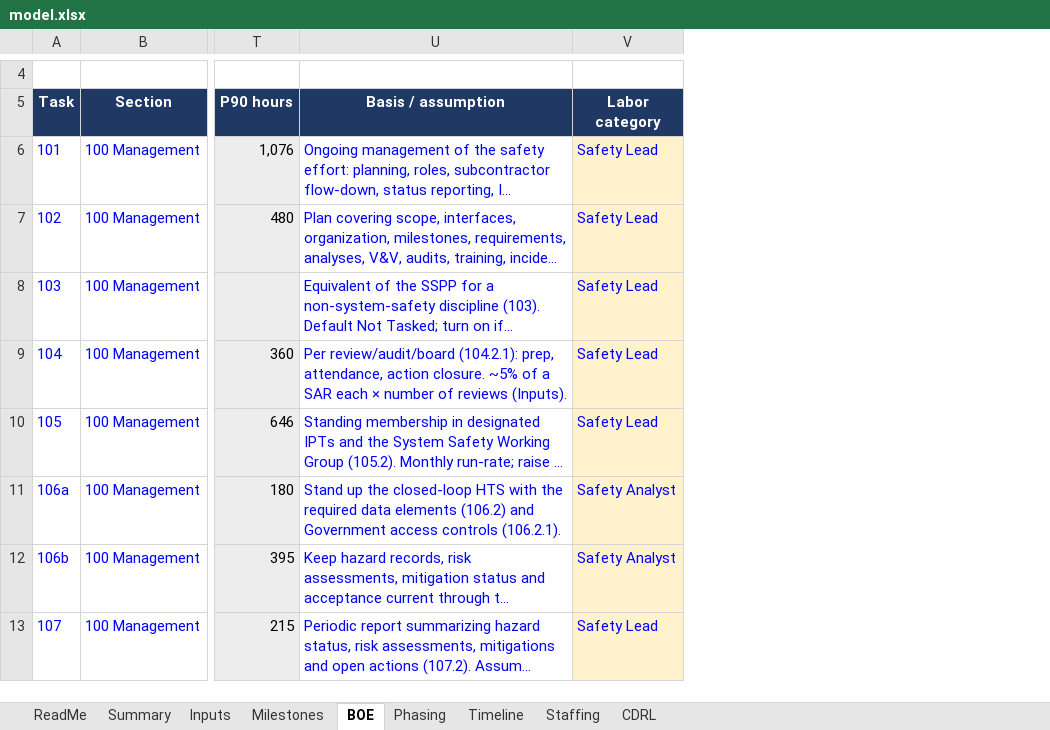
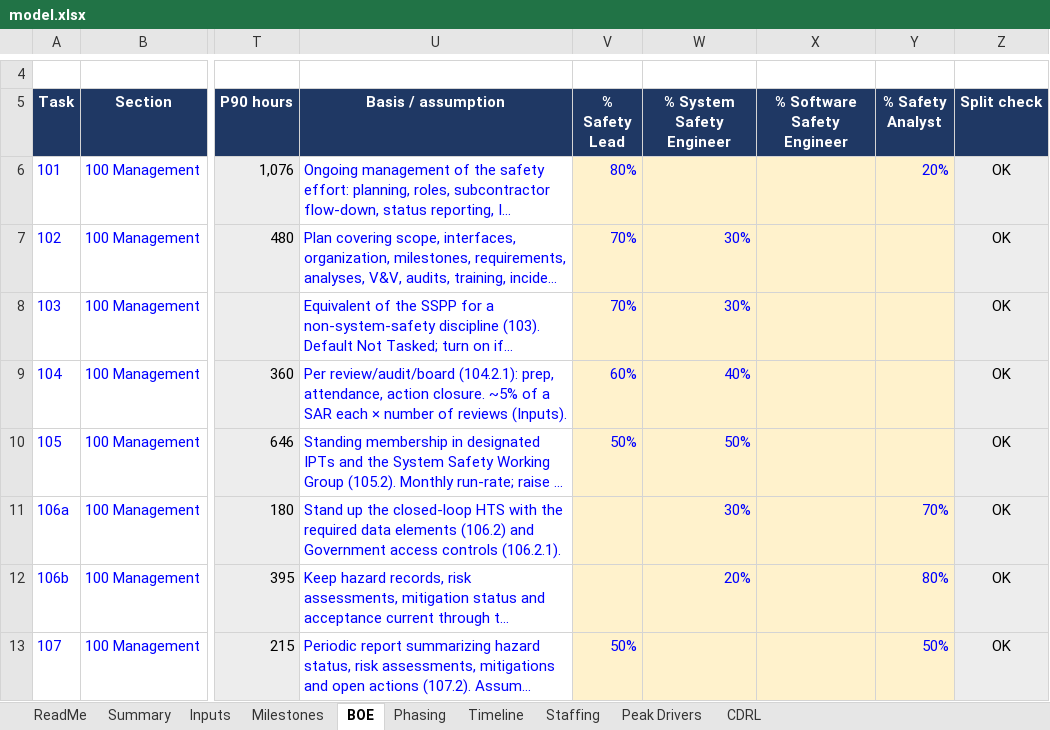
Before and after one commit to barkev-dino/public_workbooks, an Excel workbook: model.xlsx, sheet BOE, drawn as a sheet; only a part is shown, gaps mark what is left out; long unchanged cells end in …; values as stored, in another font and other column widths than the file's, no borders; charts and pictures and conditional formats not drawn; removed rows and columns are numbered as before the commit, all else as after; the diff names each change by its address in the sheet, - before the commit and + after, or states it on an @@ line.

```diff
--- a/model.xlsx (sheet BOE)
+++ b/model.xlsx (sheet BOE)
+sheet tab: Peak Drivers
-column V (Labor category), rows 6-13: Safety Lead | Safety Lead | Safety Lead | Safety Lead | Safety Lead | Safety Analyst | Safety Analyst | Safety Lead
+column V (% Safety Lead), rows 6-13: 80% | 70% | 70% | 60% | 50% |  |  | 50%
+column W (% System Safety Engineer), rows 7-12: 30% | 30% | 40% | 50% | 30% | 20%
+column X (% Software Safety Engineer), empty
+column Y (% Safety Analyst), rows 6-13: 20% |  |  |  |  | 70% | 80% | 50%
+column Z (Split check), rows 6-13: all OK
```
Also changed, not shown: sheet Staffing, sheet Inputs, sheet Summary, sheet ReadMe, formulas that keep their value, charts or pictures.
